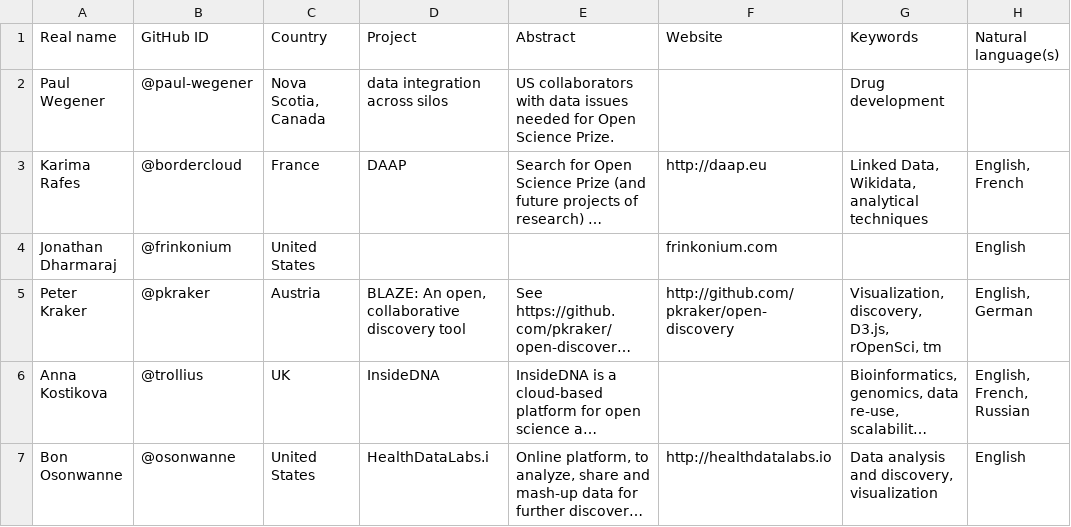
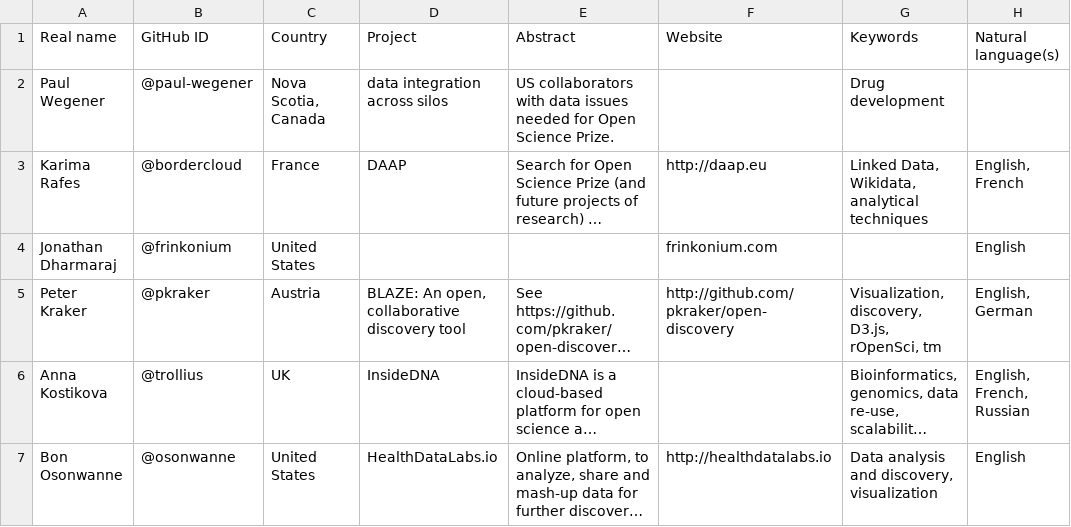
Before and after one commit to Daniel-Mietchen/open-science-prize, a TSV file: collaboration.tsv, drawn as a sheet; only a part is shown; long unchanged cells end in …; the diff names each change by its address in the sheet, - before the commit and + after, or states it on an @@ line.

Commit message:
Update collaboration.tsv

```diff
--- a/collaboration.tsv
+++ b/collaboration.tsv
-D7 (Project): HealthDataLabs.i
+D7 (Project): HealthDataLabs.io
```
